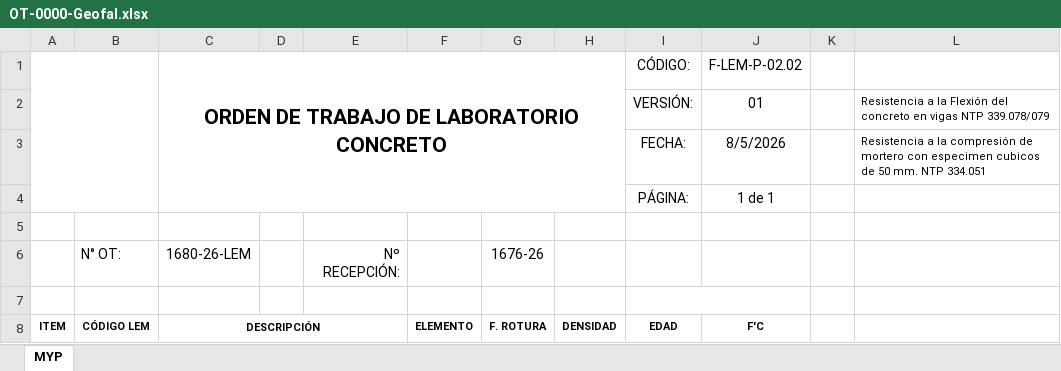
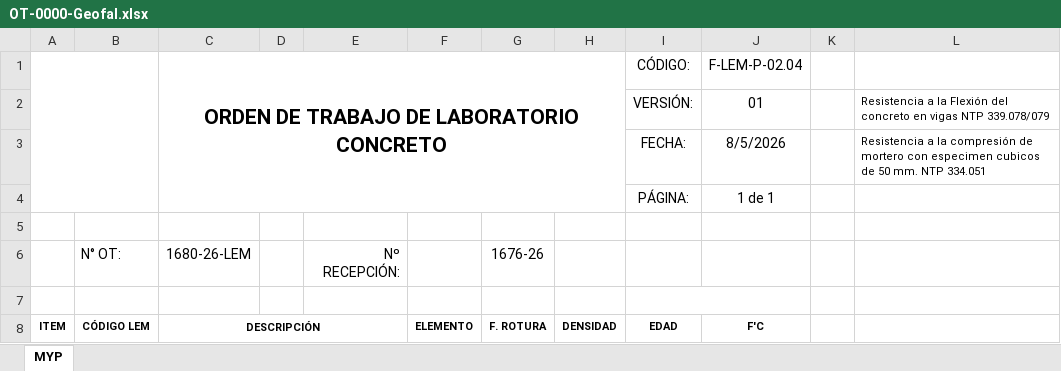
Before and after one commit to keviskibidi33-png/api-geofal-crm, an Excel workbook: app/templates/OT/OT-CONCRETO/OT-0000-Geofal.xlsx, sheet MYP, drawn as a sheet; only a part is shown; values as stored, in another font and other column widths than the file's, no borders; charts and pictures not drawn; the diff names each change by its address in the sheet, - before the commit and + after, or states it on an @@ line.

Commit message:
feat: integracion flujo control laboratorio a recepcion, auto-sync cotizacion y actualizacion plantilla OT-0000-Geofal.xlsx

```diff
--- a/app/templates/OT/OT-CONCRETO/OT-0000-Geofal.xlsx (sheet MYP)
+++ b/app/templates/OT/OT-CONCRETO/OT-0000-Geofal.xlsx (sheet MYP)
-J1 (F'C): F-LEM-P-02.02
+J1 (F'C): F-LEM-P-02.04
```
Also changed, not shown: 4 other files.
